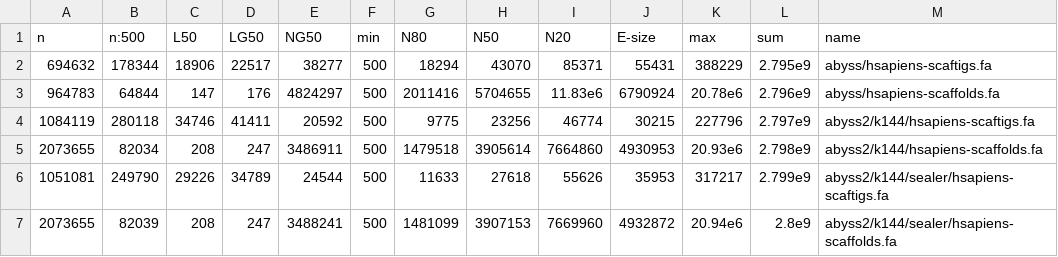
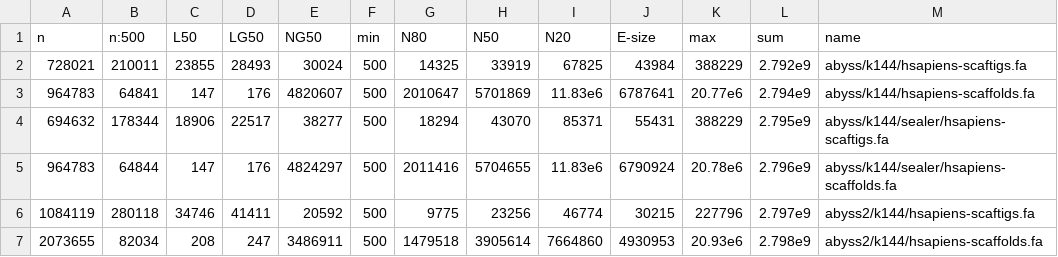
Before and after one commit to bcgsc/abyss-2.0-giab, a TSV file: assembly-stats.tsv, drawn as a sheet; only a part is shown; the shorter side is filled out with more unchanged rows.

Commit message:
Regenerate assembly-stats.tsv samtobreak.tsv
Use abyss/k144 rather than abyss

```diff
--- a/assembly-stats.tsv
+++ b/assembly-stats.tsv
@@ -1,4 +1,6 @@
 n	n:500	L50	LG50	NG50	min	N80	N50	N20	E-size	max	sum	name
-694632	178344	18906	22517	38277	500	18294	43070	85371	55431	388229	2.795e9	abyss/hsapiens-scaftigs.fa
-964783	64844	147	176	4824297	500	2011416	5704655	11.83e6	6790924	20.78e6	2.796e9	abyss/hsapiens-scaffolds.fa
+728021	210011	23855	28493	30024	500	14325	33919	67825	43984	388229	2.792e9	abyss/k144/hsapiens-scaftigs.fa
+964783	64841	147	176	4820607	500	2010647	5701869	11.83e6	6787641	20.77e6	2.794e9	abyss/k144/hsapiens-scaffolds.fa
+694632	178344	18906	22517	38277	500	18294	43070	85371	55431	388229	2.795e9	abyss/k144/sealer/hsapiens-scaftigs.fa
+964783	64844	147	176	4824297	500	2011416	5704655	11.83e6	6790924	20.78e6	2.796e9	abyss/k144/sealer/hsapiens-scaffolds.fa
 1084119	280118	34746	41411	20592	500	9775	23256	46774	30215	227796	2.797e9	abyss2/k144/hsapiens-scaftigs.fa
```
Also changed, not shown: samtobreak.tsv.
